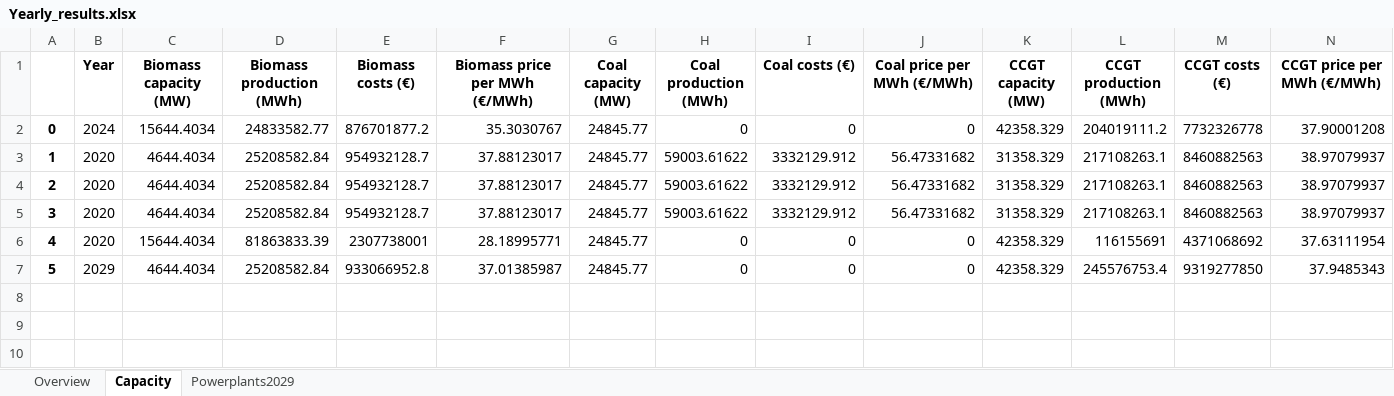
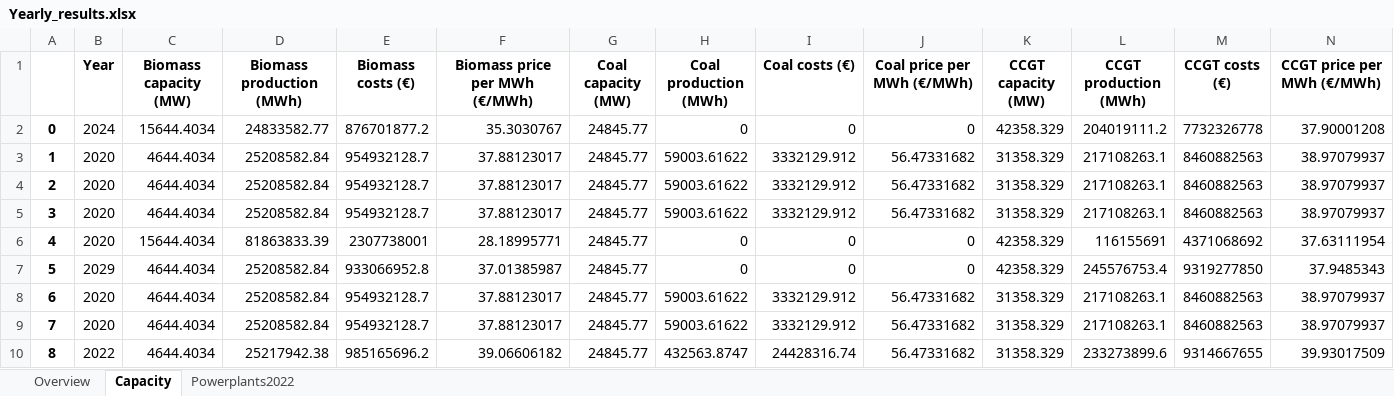
Before and after one commit to TradeRES/toolbox-amiris-emlab, an Excel workbook: emlabpy/Yearly_results.xlsx, sheet Capacity, drawn as a sheet; only a part is shown; values as stored, in another font and other column widths than the file's, no borders; rows hold the shown columns only; the diff names each change by its address in the sheet, - before the commit and + after, or states it on an @@ line.

```diff
--- a/emlabpy/Yearly_results.xlsx (sheet Capacity)
+++ b/emlabpy/Yearly_results.xlsx (sheet Capacity)
-sheet tab: Powerplants2029
+sheet tab: Powerplants2022
+row 8: 6 | 2020 | 4644.4034 | 25208582.84 | 954932128.7 | 37.88123017 | 24845.77 | 59003.61622 | 3332129.912 | 56.47331682 | 31358.329 | 217108263.1 | 8460882563 | 38.97079937
+row 9: 7 | 2020 | 4644.4034 | 25208582.84 | 954932128.7 | 37.88123017 | 24845.77 | 59003.61622 | 3332129.912 | 56.47331682 | 31358.329 | 217108263.1 | 8460882563 | 38.97079937
+row 10: 8 | 2022 | 4644.4034 | 25217942.38 | 985165696.2 | 39.06606182 | 24845.77 | 432563.8747 | 24428316.74 | 56.47331682 | 31358.329 | 233273899.6 | 9314667655 | 39.93017509
```
Also changed, not shown: sheet Powerplants2022, sheet Overview, amiris_workflow/amiris_data_structure.xlsx, data/Coupling Config.xlsx, 14 other files.
